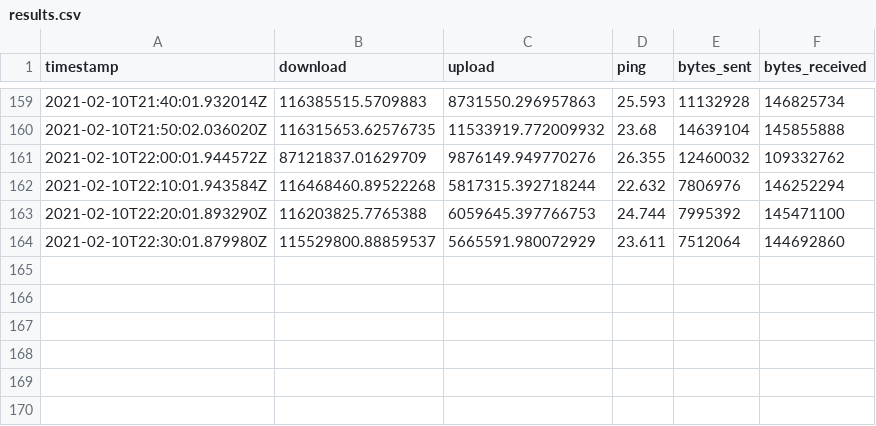
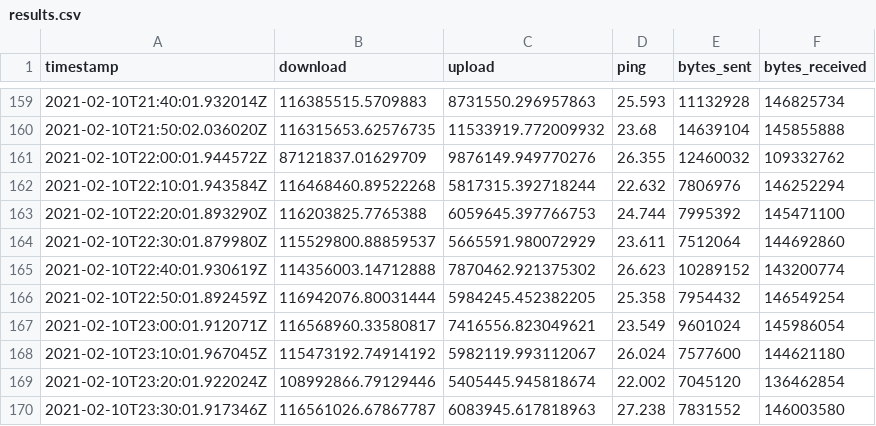
Before and after one commit to evaaan/speedtest-cli-task, a CSV file: log/results.csv, drawn as a sheet; only a part is shown, gaps mark what is left out.

Commit message:
autogenerated log update

```diff
--- a/log/results.csv
+++ b/log/results.csv
@@ -164 +164,7 @@ timestamp,download,upload,ping,bytes_sent,bytes_received
 2021-02-10T22:30:01.879980Z,115529800.88859537,5665591.980072929,23.611,7512064,144692860
+2021-02-10T22:40:01.930619Z,114356003.14712888,7870462.921375302,26.623,10289152,143200774
+2021-02-10T22:50:01.892459Z,116942076.80031444,5984245.452382205,25.358,7954432,146549254
+2021-02-10T23:00:01.912071Z,116568960.33580817,7416556.823049621,23.549,9601024,145986054
+2021-02-10T23:10:01.967045Z,115473192.74914192,5982119.993112067,26.024,7577600,144621180
+2021-02-10T23:20:01.922024Z,108992866.79129446,5405445.945818674,22.002,7045120,136462854
+2021-02-10T23:30:01.917346Z,116561026.67867787,6083945.617818963,27.238,7831552,146003580
```
